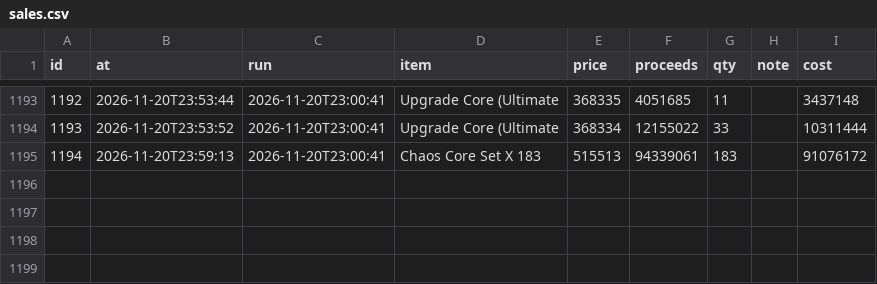
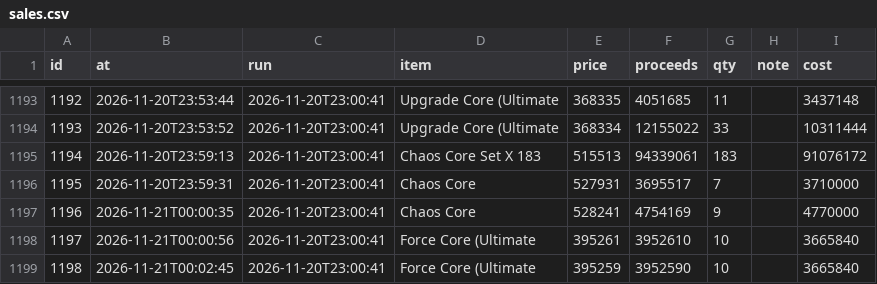
Before and after one commit to tl45663035/cabal_trade, a CSV file: profit_reports/trung/artifacts/sales.csv, drawn as a sheet; only a part is shown, gaps mark what is left out.

Commit message:
profit report for trung at 02:14:37

```diff
--- a/profit_reports/trung/artifacts/sales.csv
+++ b/profit_reports/trung/artifacts/sales.csv
@@ -1195 +1195,5 @@ id,at,run,item,price,proceeds,qty,note,cost
 1194,2026-11-20T23:59:13,2026-11-20T23:00:41,Chaos Core Set X 183,515513,94339061,183,,91076172
+1195,2026-11-20T23:59:31,2026-11-20T23:00:41,Chaos Core,527931,3695517,7,,3710000
+1196,2026-11-21T00:00:35,2026-11-20T23:00:41,Chaos Core,528241,4754169,9,,4770000
+1197,2026-11-21T00:00:56,2026-11-20T23:00:41,Force Core (Ultimate,395261,3952610,10,,3665840
+1198,2026-11-21T00:02:45,2026-11-20T23:00:41,Force Core (Ultimate,395259,3952590,10,,3665840
```
Also changed, not shown: profit_reports/trung/artifacts/board.csv, profit_reports/trung/artifacts/networth_history.csv, 5 other files.
